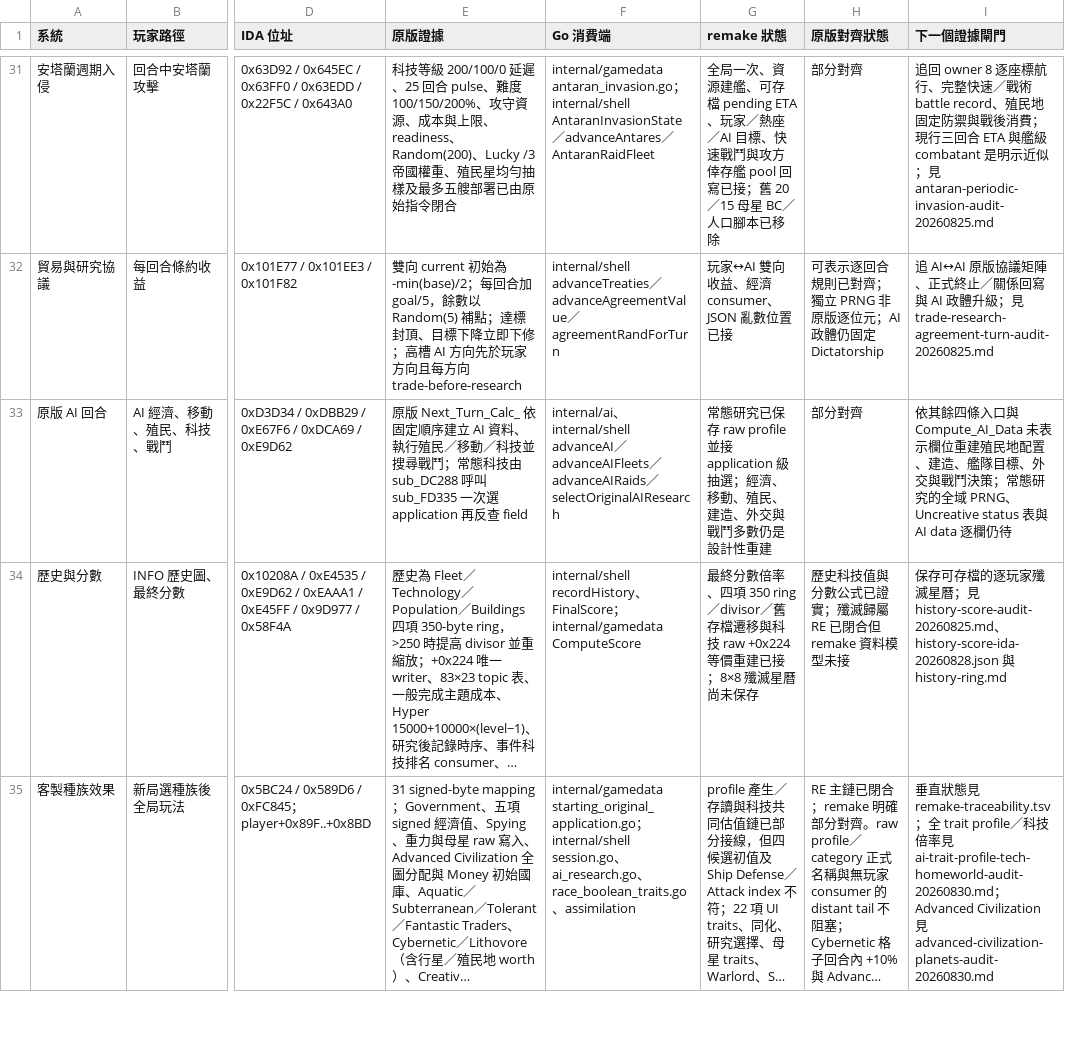
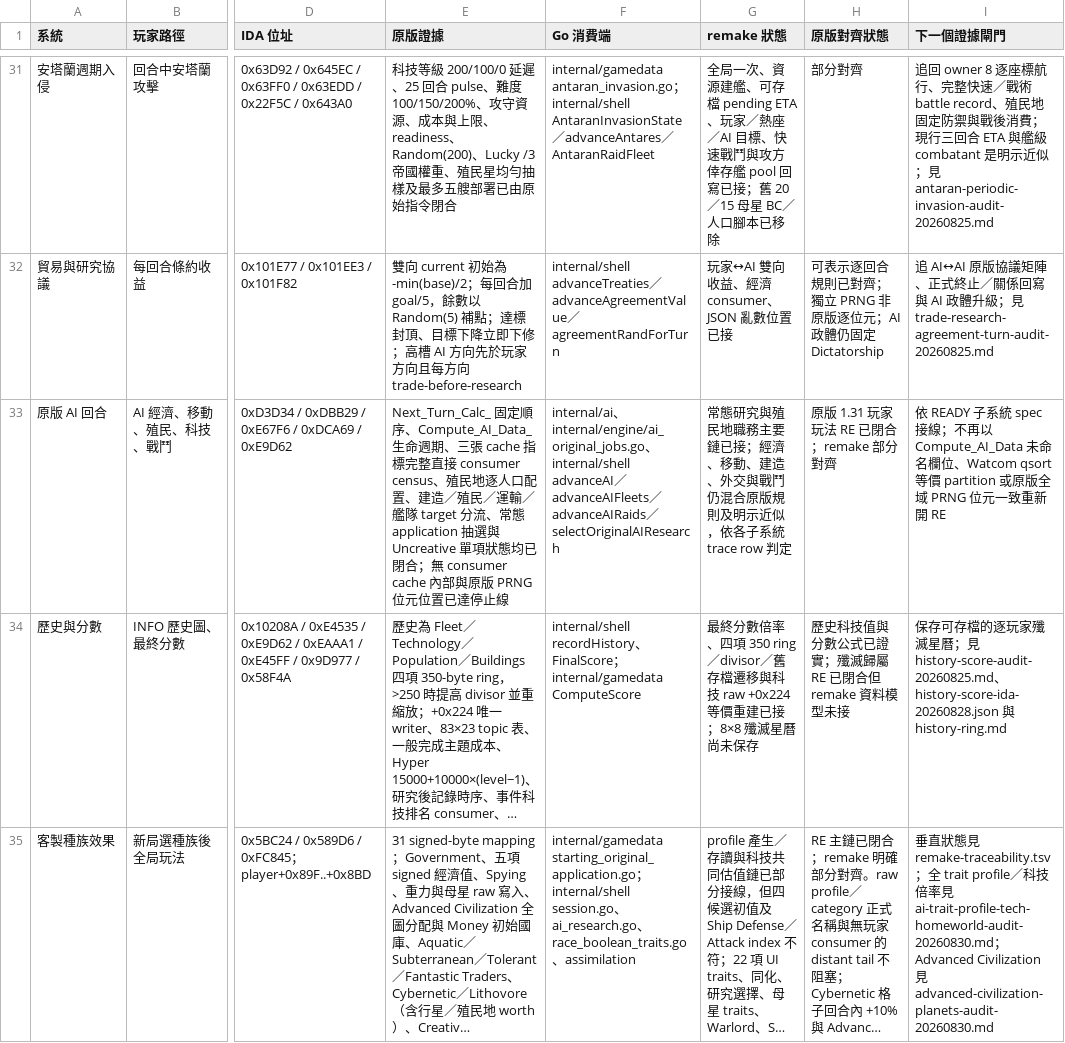
Before and after one commit to wicanr2/master-of-orion2-remake-cht, a TSV file: docs/re/parity-matrix.tsv, drawn as a sheet; only a part is shown, gaps mark what is left out; long unchanged cells end in …; the diff names each change by its address in the sheet, - before the commit and + after, or states it on an @@ line.

```diff
--- a/docs/re/parity-matrix.tsv
+++ b/docs/re/parity-matrix.tsv
-E33 (原版證據): 原版 Next_Turn_Calc_ 依固定順序建立 AI 資料、執行殖民／移動／科技並搜尋戰鬥；常態科技由 sub_DC288 呼叫 sub_FD335 一次選 application 再反查 field
+E33 (原版證據): Next_Turn_Calc_ 固定順序、Compute_AI_Data_ 生命週期、三張 cache 指標完整直接 consumer census、殖民地逐人口配置、建造／殖民／運輸／艦隊 target 分流、常態 application 抽選與 Uncreative 單項狀態均已閉合；無 consumer cache 內部與原版 PRNG 位元位置已達停止線
-F33 (Go 消費端): internal/ai、internal/shell advanceAI…
+F33 (Go 消費端): internal/ai、internal/engine/ai_original_jobs.go、internal/shell advanceAI…
-G33 (remake 狀態): 常態研究已保存 raw profile 並接 application 級抽選；經濟、移動、殖民、建造、外交與戰鬥多數仍是設計性重建
+G33 (remake 狀態): 常態研究與殖民地職務主要鏈已接；經濟、移動、建造、外交與戰鬥仍混合原版規則及明示近似，依各子系統 trace row 判定
-H33 (原版對齊狀態): 部分對齊
+H33 (原版對齊狀態): 原版 1.31 玩家玩法 RE 已閉合；remake 部分對齊
-I33 (下一個證據閘門): 依其餘四條入口與 Compute_AI_Data 未表示欄位重建殖民地配置、建造、艦隊目標、外交與戰鬥決策；常態研究的全域 PRNG、Uncreative status 表與 AI data 逐欄仍待
+I33 (下一個證據閘門): 依 READY 子系統 spec 接線；不再以 Compute_AI_Data 未命名欄位、Watcom qsort 等價 partition 或原版全域 PRNG 位元一致重新開 RE
```
Also changed, not shown: docs/re/remake-traceability.tsv, 21 other files.
